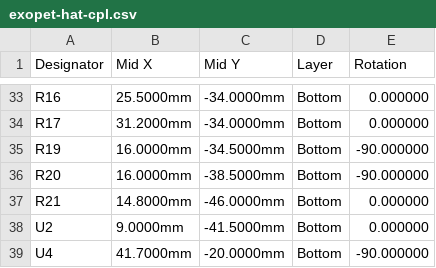
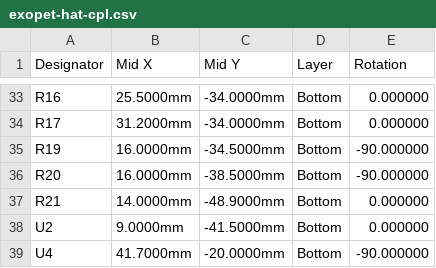
Before and after one commit to stevenwritescode/exopet, a CSV file: hardware/exopet-hat/fab/exopet-hat-cpl.csv, drawn as a sheet; only a part is shown, gaps mark what is left out.

```diff
--- a/hardware/exopet-hat/fab/exopet-hat-cpl.csv
+++ b/hardware/exopet-hat/fab/exopet-hat-cpl.csv
@@ -36,3 +36,3 @@ R19,16.0000mm,-34.5000mm,Bottom,-90.000000
 R20,16.0000mm,-38.5000mm,Bottom,-90.000000
-R21,14.8000mm,-46.0000mm,Bottom,0.000000
+R21,14.0000mm,-48.9000mm,Bottom,0.000000
 U2,9.0000mm,-41.5000mm,Bottom,0.000000
```
Also changed, not shown: hardware/exopet-hat/fab/exopet-hat-bom-jlc.csv, hardware/exopet-hat/fab/positions-raw.csv, 16 other files.
